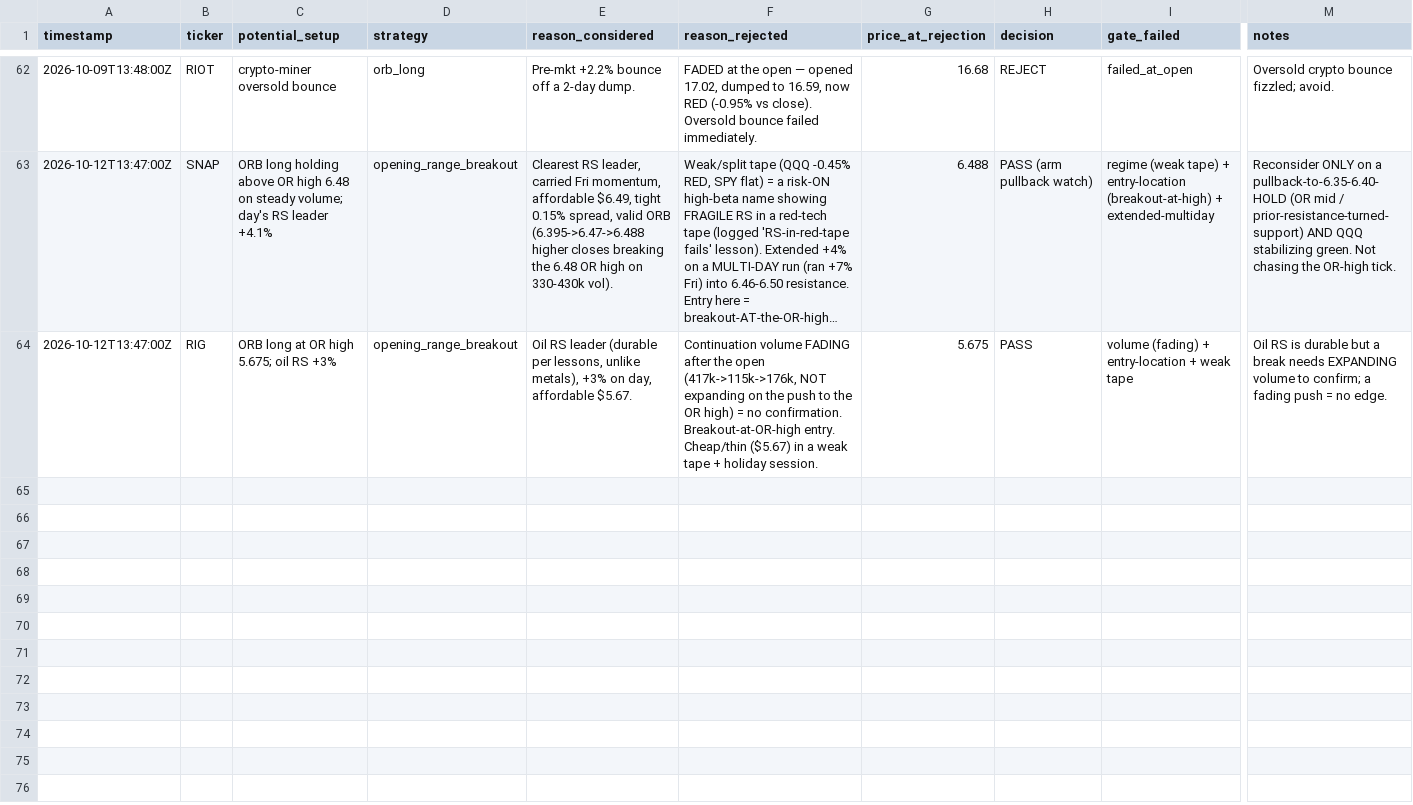
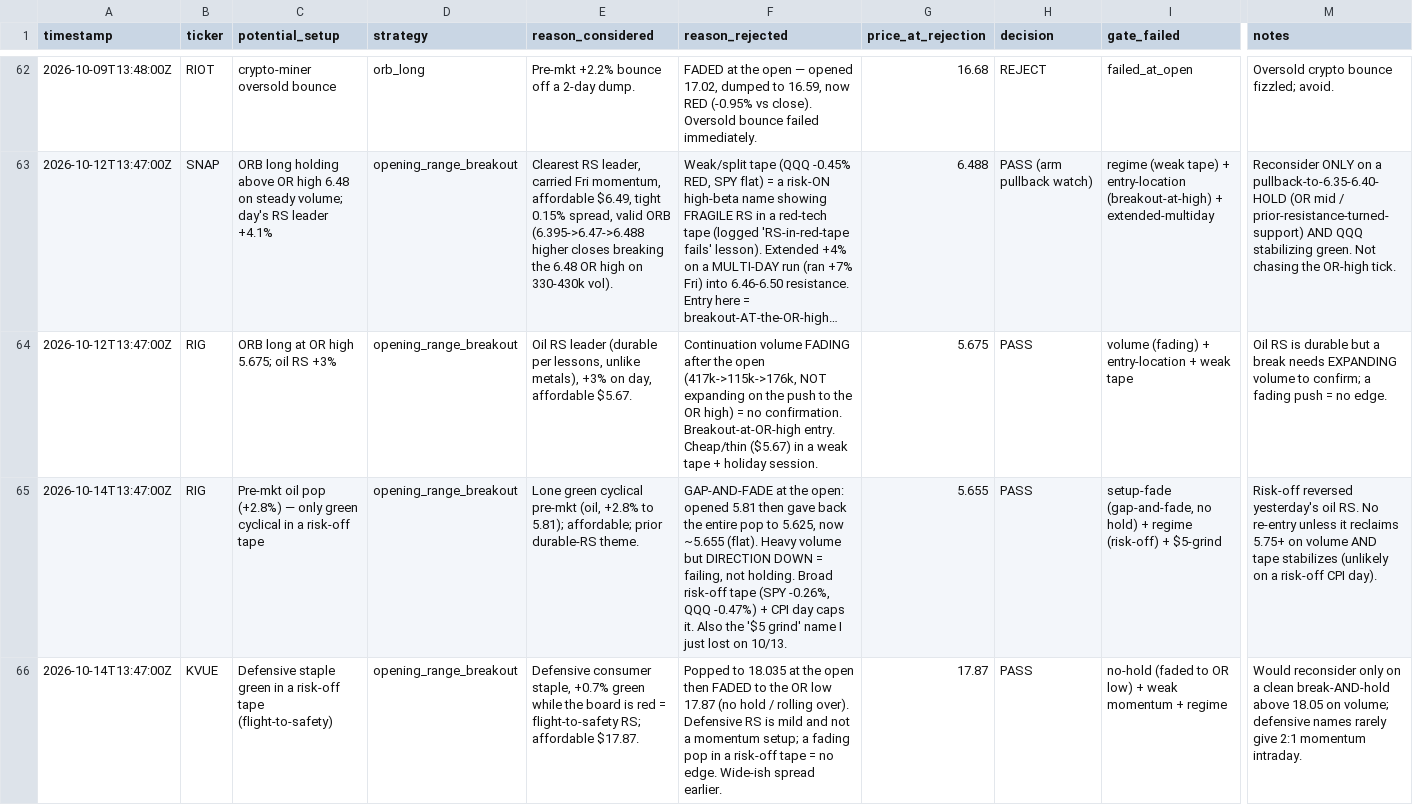
Before and after one commit to Taido097/Trading-Agent-, a CSV file: data/REJECTED_TRADES.csv, drawn as a sheet; only a part is shown, gaps mark what is left out; long unchanged cells end in …; rows hold the shown columns only; the diff names each change by its address in the sheet, - before the commit and + after, or states it on an @@ line.

```diff
--- a/data/REJECTED_TRADES.csv
+++ b/data/REJECTED_TRADES.csv
+row 65: 2026-10-14T13:47:00Z | RIG | Pre-mkt oil pop (+2.8%) — only green cyclical in a risk-off tape | opening_range_breakout | Lone green cyclical pre-mkt (oil, +2.8% to 5.81); affordable; prior durable-RS theme. | GAP-AND-FADE at the open: opened 5.81 then gave back the entire pop to 5.625, now ~5.655 (flat). Heavy volume but DIRECTION DOWN = failing, not holding. Broad risk-off tape (SPY -0.26%, QQQ -0.47%) + CPI day caps it. Also the '$5 grind' name I just lost on 10/13. | 5.655 | PASS | setup-fade (gap-and-fade, no hold) + regime (risk-off) + $5-grind | Risk-off reversed yesterday's oil RS. No re-entry unless it reclaims 5.75+ on volume AND tape stabilizes (unlikely on a risk-off CPI day).
+row 66: 2026-10-14T13:47:00Z | KVUE | Defensive staple green in a risk-off tape (flight-to-safety) | opening_range_breakout | Defensive consumer staple, +0.7% green while the board is red = flight-to-safety RS; affordable $17.87. | Popped to 18.035 at the open then FADED to the OR low 17.87 (no hold / rolling over). Defensive RS is mild and not a momentum setup; a fading pop in a risk-off tape = no edge. Wide-ish spread earlier. | 17.87 | PASS | no-hold (faded to OR low) + weak momentum + regime | Would reconsider only on a clean break-AND-hold above 18.05 on volume; defensive names rarely give 2:1 momentum intraday.
```
Also changed, not shown: 2 other files.
